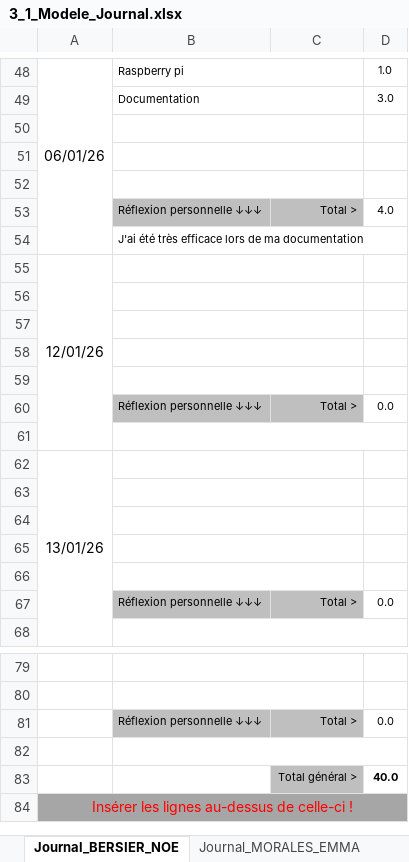
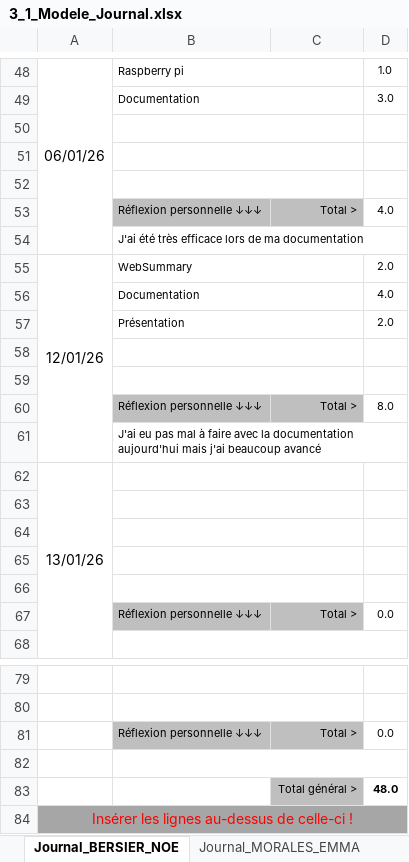
Before and after one commit to morales-emma-emf/projet-306-tercier-morales-bersier, an Excel workbook: documentation/3_1_Modele_Journal.xlsx, sheet Journal_BERSIER_NOE, drawn as a sheet; only a part is shown, gaps mark what is left out; values as stored, in another font and other column widths than the file's, no borders; conditional formats not drawn; removed rows and columns are numbered as before the commit, all else as after; the diff names each change by its address in the sheet, - before the commit and + after, or states it on an @@ line.

Commit message:
journal

```diff
--- a/documentation/3_1_Modele_Journal.xlsx (sheet Journal_BERSIER_NOE)
+++ b/documentation/3_1_Modele_Journal.xlsx (sheet Journal_BERSIER_NOE)
-B55: (empty)
+B55: WebSummary
-D55: (empty)
+D55: 2.0
+row 56:  | Documentation |  | 4.0
+row 57:  | Présentation |  | 2.0
-row 58: (empty)
-row 59: (empty)
-D60: 0.0
+D60: 8.0
-B61: (empty)
+B61: J'ai eu pas mal à faire avec la documentation aujourd'hui mais j'ai beaucoup avancé
-D83: 40.0
+D83: 48.0
```
Also changed, not shown: sheet Journal_MORALES_EMMA, sheet Journal_Tercier-_Elouan, formulas that keep their value.
